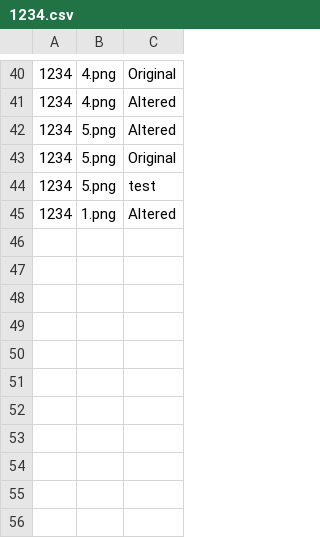
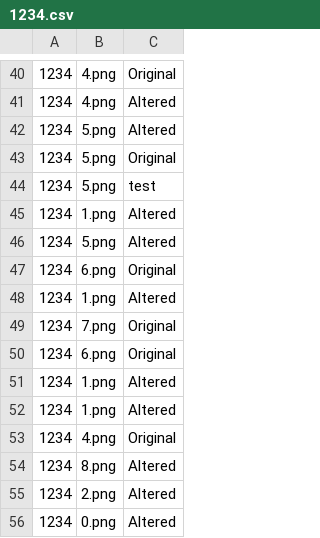
Before and after one commit to theguyinthe-box/SIPproject, a CSV file: src/shared/results/1234.csv, drawn as a sheet; only a part is shown, gaps mark what is left out.

```diff
--- a/src/shared/results/1234.csv
+++ b/src/shared/results/1234.csv
@@ -45 +45,12 @@
 1234,1.png,Altered
+1234,5.png,Altered
+1234,6.png,Original
+1234,1.png,Altered
+1234,7.png,Original
+1234,6.png,Original
+1234,1.png,Altered
+1234,1.png,Altered
+1234,4.png,Original
+1234,8.png,Altered
+1234,2.png,Altered
+1234,0.png,Altered
```
Also changed, not shown: 13 other files.
